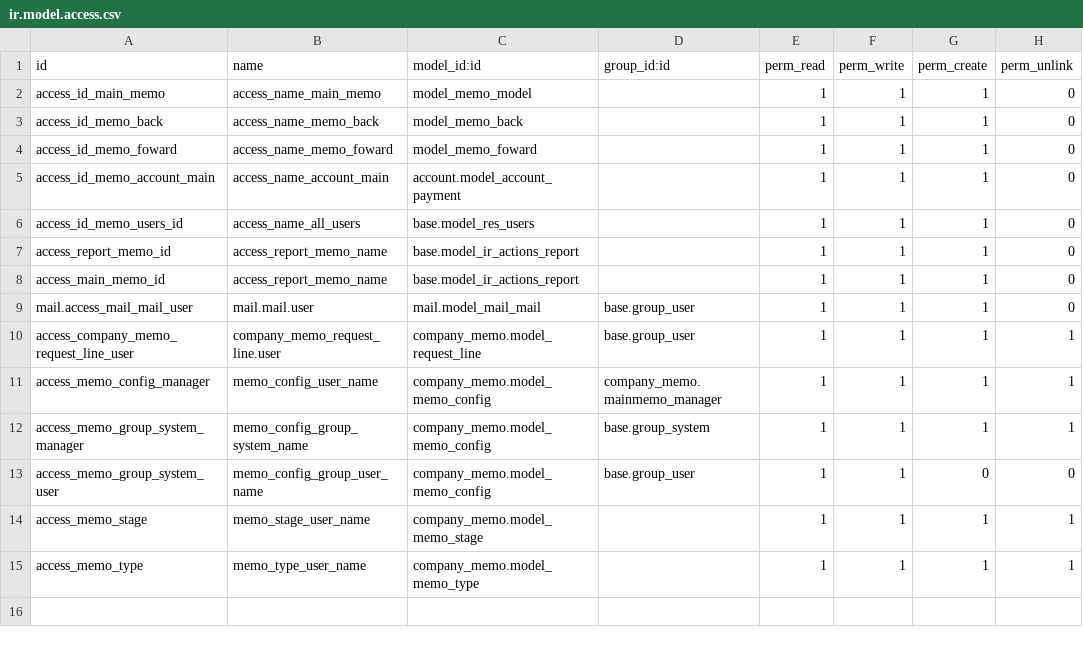
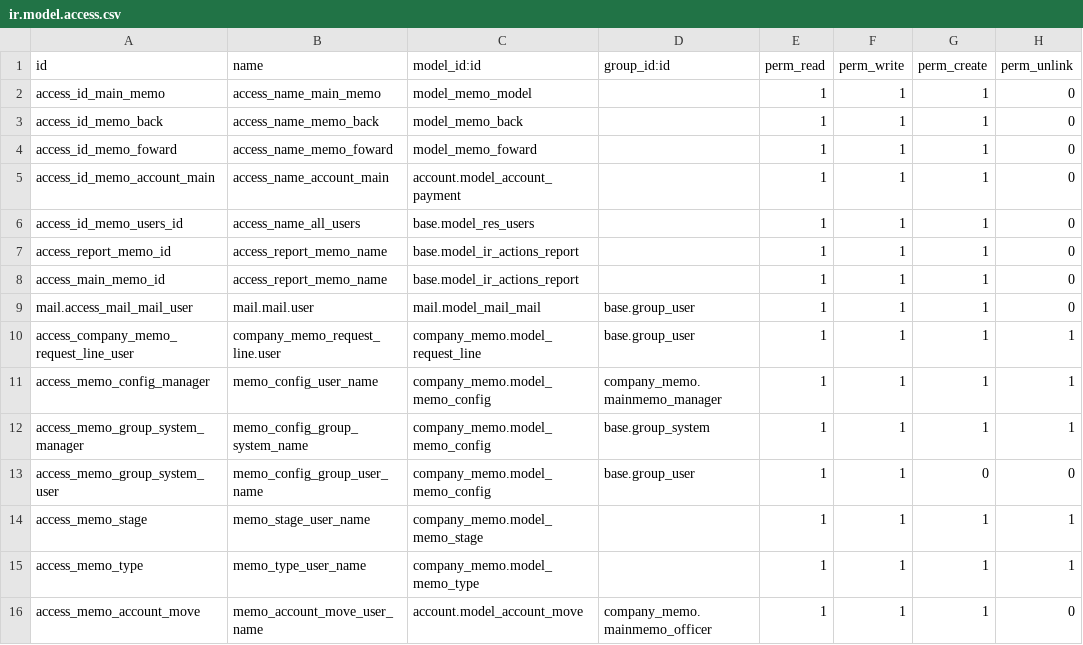
Before and after one commit to madux/EEDC_ERP, a CSV file: company_memo/security/ir.model.access.csv, drawn as a sheet.

```diff
--- a/company_memo/security/ir.model.access.csv
+++ b/company_memo/security/ir.model.access.csv
@@ -15 +15,2 @@ access_memo_stage,memo_stage_user_name,company_memo.model_memo_stage,,1,1,1,1
 access_memo_type,memo_type_user_name,company_memo.model_memo_type,,1,1,1,1
+access_memo_account_move,memo_account_move_user_name,account.model_account_move,company_memo.mainmemo_officer,1,1,1,0
```
Also changed, not shown: 8 other files.
